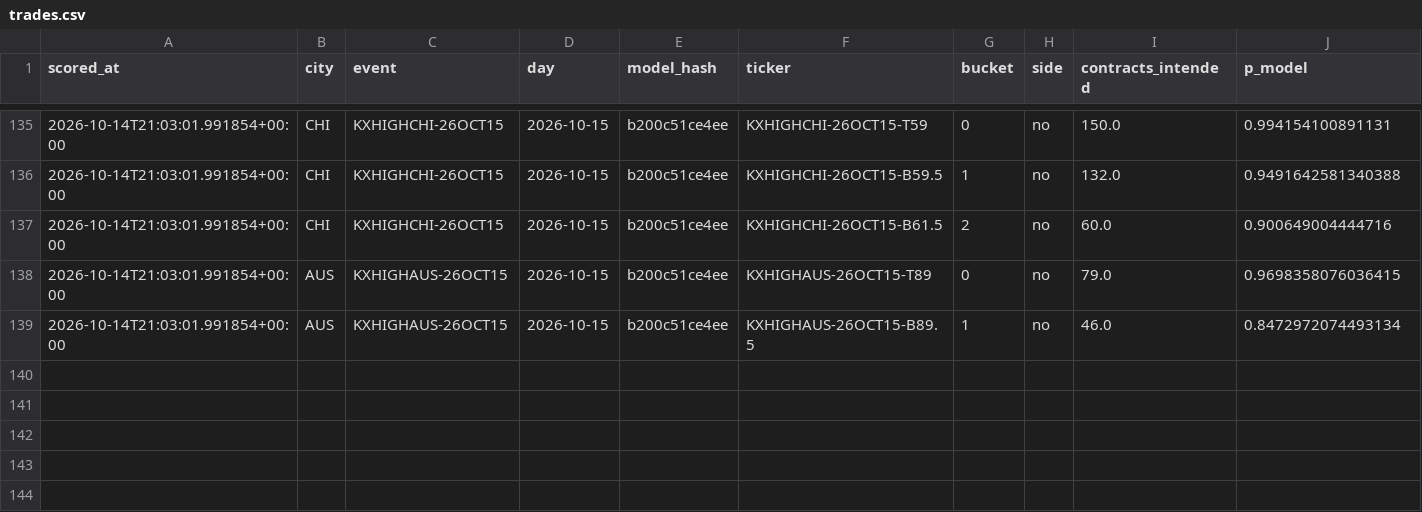
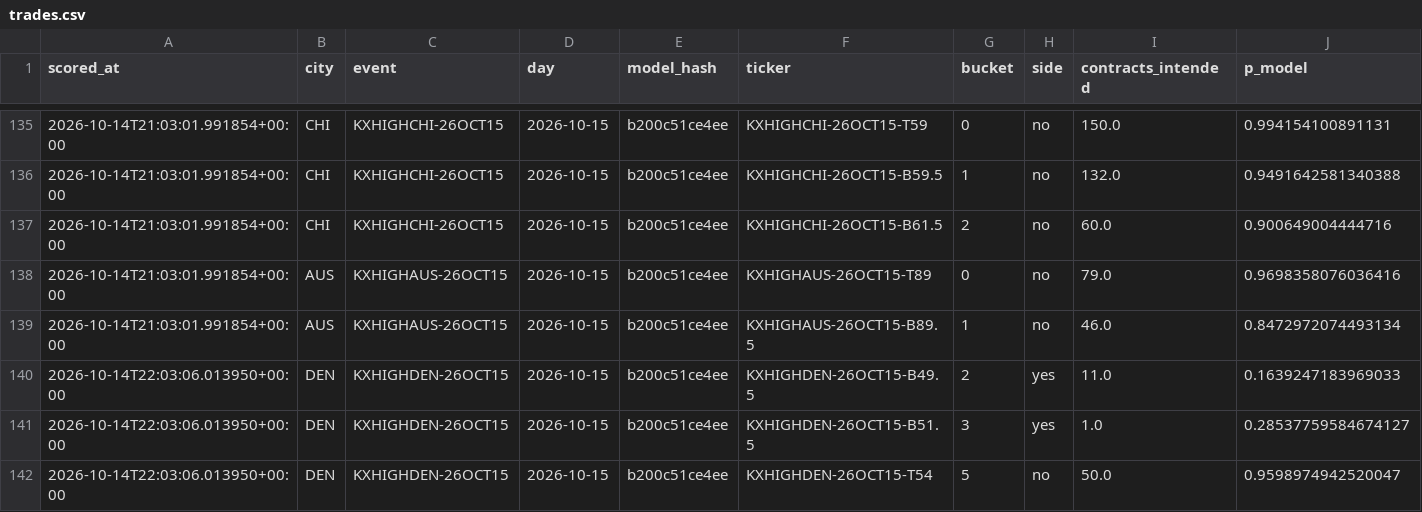
Before and after one commit to physicalreasoning/isotherm, a CSV file: trades.csv, drawn as a sheet; only a part is shown, gaps mark what is left out.

```diff
--- a/trades.csv
+++ b/trades.csv
@@ -137,3 +137,6 @@ scored_at,city,event,day,model_hash,ticker,bucket,side,contracts_intended,p_mode
 2026-10-14T21:03:01.991854+00:00,CHI,KXHIGHCHI-26OCT15,2026-10-15,b200c51ce4ee,KXHIGHCHI-26OCT15-B61.5,2,no,60.0,0.900649004444716
-2026-10-14T21:03:01.991854+00:00,AUS,KXHIGHAUS-26OCT15,2026-10-15,b200c51ce4ee,KXHIGHAUS-26OCT15-T89,0,no,79.0,0.9698358076036415
+2026-10-14T21:03:01.991854+00:00,AUS,KXHIGHAUS-26OCT15,2026-10-15,b200c51ce4ee,KXHIGHAUS-26OCT15-T89,0,no,79.0,0.9698358076036416
 2026-10-14T21:03:01.991854+00:00,AUS,KXHIGHAUS-26OCT15,2026-10-15,b200c51ce4ee,KXHIGHAUS-26OCT15-B89.5,1,no,46.0,0.8472972074493134
+2026-10-14T22:03:06.013950+00:00,DEN,KXHIGHDEN-26OCT15,2026-10-15,b200c51ce4ee,KXHIGHDEN-26OCT15-B49.5,2,yes,11.0,0.1639247183969033
+2026-10-14T22:03:06.013950+00:00,DEN,KXHIGHDEN-26OCT15,2026-10-15,b200c51ce4ee,KXHIGHDEN-26OCT15-B51.5,3,yes,1.0,0.28537759584674127
+2026-10-14T22:03:06.013950+00:00,DEN,KXHIGHDEN-26OCT15,2026-10-15,b200c51ce4ee,KXHIGHDEN-26OCT15-T54,5,no,50.0,0.9598974942520047
```
Also changed, not shown: predictions.csv, runs.csv, 1 other file.
